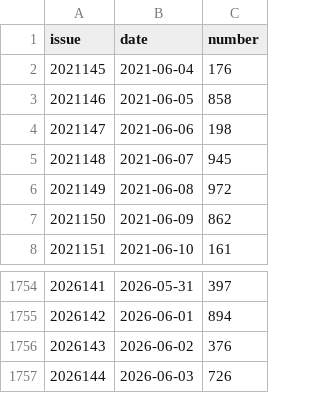
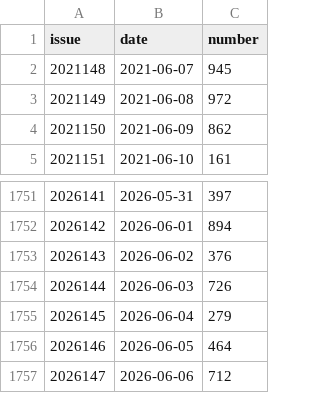
Before and after one commit to MaLEVEL/3D-MoXingYuCe, a CSV file: fc3d_last_5_years_history.csv, drawn as a sheet; only a part is shown, gaps mark what is left out; removed rows and columns are numbered as before the commit, all else as after; the diff names each change by its address in the sheet, - before the commit and + after, or states it on an @@ line.

```diff
--- a/fc3d_last_5_years_history.csv
+++ b/fc3d_last_5_years_history.csv
-row 2: 2021145 | 2021-06-04 | 176
-row 3: 2021146 | 2021-06-05 | 858
-row 4: 2021147 | 2021-06-06 | 198
+row 1755: 2026145 | 2026-06-04 | 279
+row 1756: 2026146 | 2026-06-05 | 464
+row 1757: 2026147 | 2026-06-06 | 712
```
Also changed, not shown: 4 other files.
